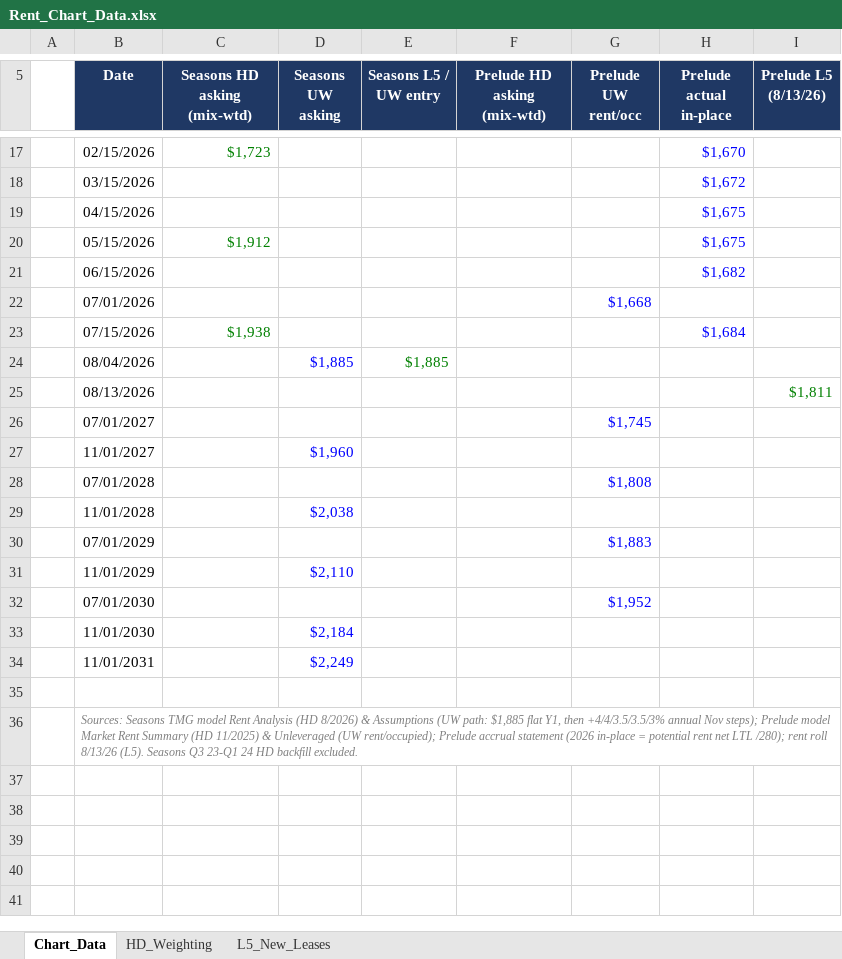
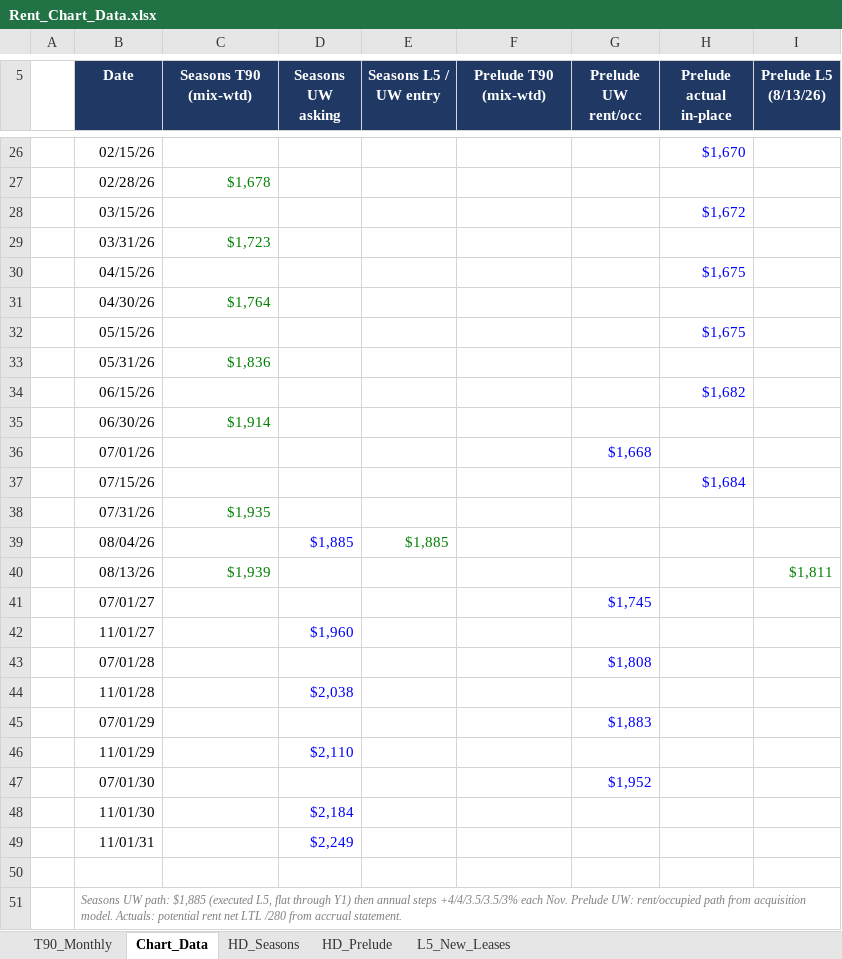
Before and after one commit to rich-f-ritter/Boise-Deals, an Excel workbook: knowledge/exhibits/Rent_Chart_Data.xlsx, sheet Chart_Data, drawn as a sheet; only a part is shown, gaps mark what is left out; values as stored, in another font and other column widths than the file's, no borders; addresses are those after the commit; the diff covers the shown part only; the diff names each change by its address in the sheet, - before the commit and + after, or states it on an @@ line.

```diff
--- a/knowledge/exhibits/Rent_Chart_Data.xlsx (sheet Chart_Data)
+++ b/knowledge/exhibits/Rent_Chart_Data.xlsx (sheet Chart_Data)
-sheet tab: HD_Weighting
+sheet tab: T90_Monthly
+sheet tab: HD_Seasons
+sheet tab: HD_Prelude
-C5: Seasons HD asking (mix-wtd)
+C5: Seasons T90 (mix-wtd)
-F5: Prelude HD asking (mix-wtd)
+F5: Prelude T90 (mix-wtd)
-B26 (Date): 02/15/2026
+B26 (Date): 02/15/26
-C26 (Seasons T90 (mix-wtd)): $1,723
+C26 (Seasons T90 (mix-wtd)): (empty)
+row 27:  | 02/28/26 | $1,678
-B28 (Date): 03/15/2026
+B28 (Date): 03/15/26
+row 29:  | 03/31/26 | $1,723
-B30 (Date): 04/15/2026
+B30 (Date): 04/15/26
+row 31:  | 04/30/26 | $1,764
-B32 (Date): 05/15/2026
+B32 (Date): 05/15/26
-C32 (Seasons T90 (mix-wtd)): $1,912
+C32 (Seasons T90 (mix-wtd)): (empty)
+row 33:  | 05/31/26 | $1,836
-B34 (Date): 06/15/2026
+B34 (Date): 06/15/26
+row 35:  | 06/30/26 | $1,914
-B36 (Date): 07/01/2026
+B36 (Date): 07/01/26
-B37 (Date): 07/15/2026
+B37 (Date): 07/15/26
-C37 (Seasons T90 (mix-wtd)): $1,938
+C37 (Seasons T90 (mix-wtd)): (empty)
+row 38:  | 07/31/26 | $1,935
-B39 (Date): 08/04/2026
+B39 (Date): 08/04/26
-B40 (Date): 08/13/2026
+B40 (Date): 08/13/26
-C40 (Seasons T90 (mix-wtd)): (empty)
+C40 (Seasons T90 (mix-wtd)): $1,939
-B41 (Date): 07/01/2027
+B41 (Date): 07/01/27
-B42 (Date): 11/01/2027
+B42 (Date): 11/01/27
-B43 (Date): 07/01/2028
+B43 (Date): 07/01/28
-B44 (Date): 11/01/2028
+B44 (Date): 11/01/28
-B45 (Date): 07/01/2029
+B45 (Date): 07/01/29
-B46 (Date): 11/01/2029
+B46 (Date): 11/01/29
-B47 (Date): 07/01/2030
+B47 (Date): 07/01/30
-B48 (Date): 11/01/2030
+B48 (Date): 11/01/30
-B49 (Date): 11/01/2031
+B49 (Date): 11/01/31
-B51 (Date): Sources: Seasons TMG model Rent Analysis (HD 8/2026) & Assumptions (UW path: $1,885 flat Y1, then +4/4/3.5/3.5/3% annual Nov steps); Prelude model Market Rent Summary (HD 11/2025) & Unleveraged (UW rent/occupied); Prelude accrual statement (2026 in-place = potential rent net LTL /280); rent roll 8/13/26 (L5). Seasons Q3 23-Q1 24 HD backfill excluded.
+B51 (Date): Seasons UW path: $1,885 (executed L5, flat through Y1) then annual steps +4/4/3.5/3.5/3% each Nov. Prelude UW: rent/occupied path from acquisition model. Actuals: potential rent net LTL /280 from accrual statement.
```
Also changed, not shown: 19 added rows, 10 removed rows and 3 edited cells elsewhere in this sheet, sheet L5_New_Leases, formulas that keep their value, 1 other file.
